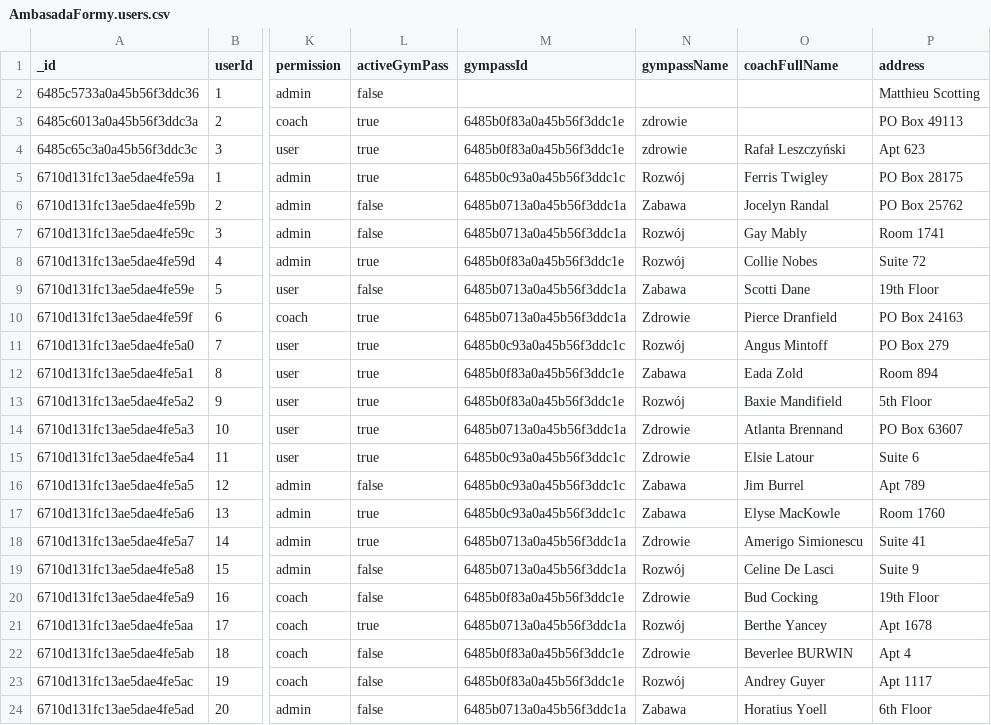
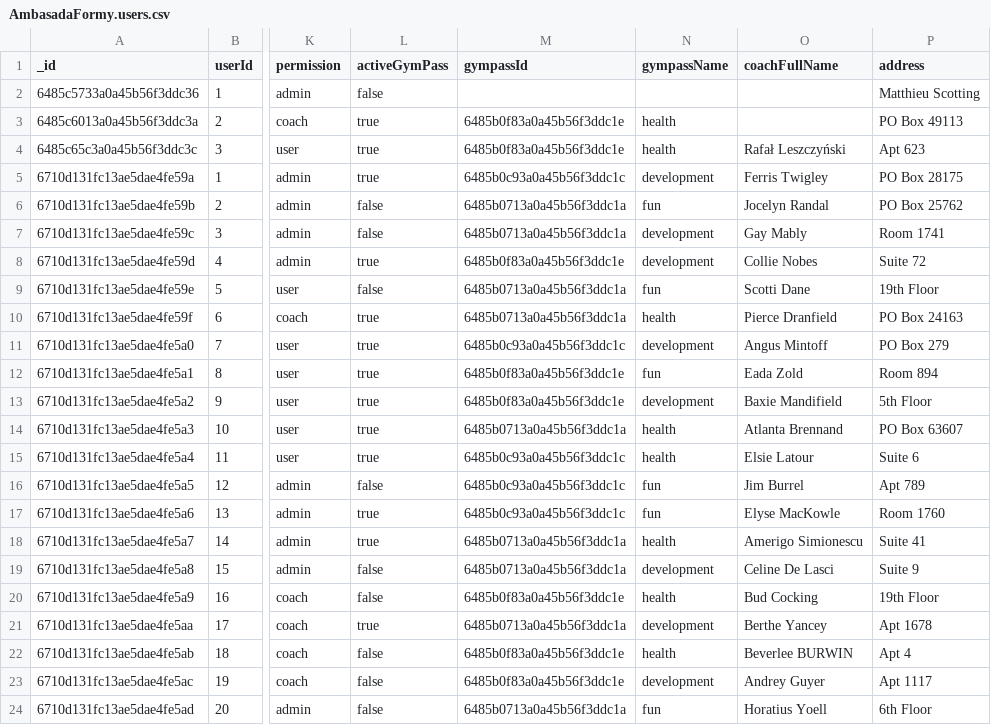
Before and after one commit to tma19993/AmbasadaFormy, a CSV file: database/AmbasadaFormy.users.csv, drawn as a sheet; only a part is shown, gaps mark what is left out; the diff names each change by its address in the sheet, - before the commit and + after, or states it on an @@ line.

```diff
--- a/database/AmbasadaFormy.users.csv
+++ b/database/AmbasadaFormy.users.csv
-N3:N4 (gympassName): zdrowie
+N3:N4 (gympassName): health
-N5 (gympassName): Rozwój
+N5 (gympassName): development
-N6 (gympassName): Zabawa
+N6 (gympassName): fun
-N7:N8 (gympassName): Rozwój
+N7:N8 (gympassName): development
-N9 (gympassName): Zabawa
+N9 (gympassName): fun
-N10 (gympassName): Zdrowie
+N10 (gympassName): health
-N11 (gympassName): Rozwój
+N11 (gympassName): development
-N12 (gympassName): Zabawa
+N12 (gympassName): fun
-N13 (gympassName): Rozwój
+N13 (gympassName): development
-N14:N15 (gympassName): Zdrowie
+N14:N15 (gympassName): health
-N16:N17 (gympassName): Zabawa
+N16:N17 (gympassName): fun
-N18 (gympassName): Zdrowie
+N18 (gympassName): health
-N19 (gympassName): Rozwój
+N19 (gympassName): development
-N20 (gympassName): Zdrowie
+N20 (gympassName): health
-N21 (gympassName): Rozwój
+N21 (gympassName): development
-N22 (gympassName): Zdrowie
+N22 (gympassName): health
-N23 (gympassName): Rozwój
+N23 (gympassName): development
-N24 (gympassName): Zabawa
+N24 (gympassName): fun
```
Also changed, not shown: 19 other files.
